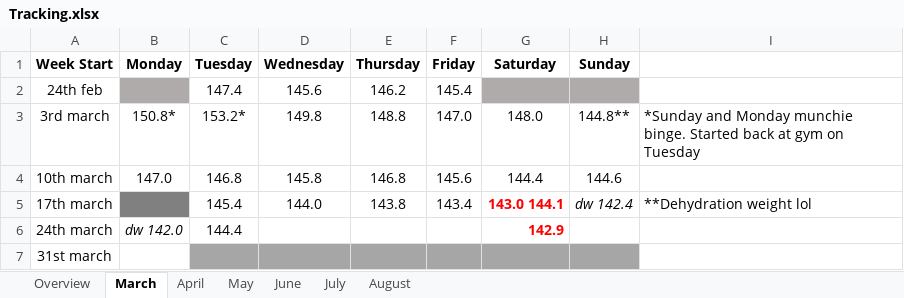
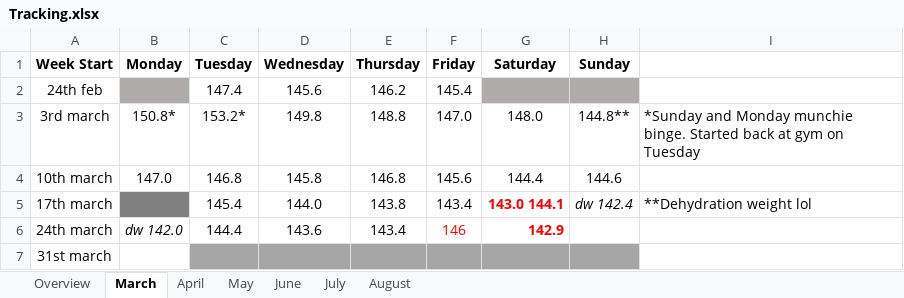
Before and after one commit to Radical-Apathy/Learning, an Excel workbook: Tracking.xlsx, sheet March, drawn as a sheet; values as stored, in another font and other column widths than the file's, no borders; the diff names each change by its address in the sheet, - before the commit and + after, or states it on an @@ line.

Commit message:
updating tracking :-(

```diff
--- a/Tracking.xlsx (sheet March)
+++ b/Tracking.xlsx (sheet March)
-D6 (Wednesday): (empty)
+D6 (Wednesday): 143.6
-E6 (Thursday): (empty)
+E6 (Thursday): 143.4
-F6 (Friday): (empty)
+F6 (Friday): 146
```
